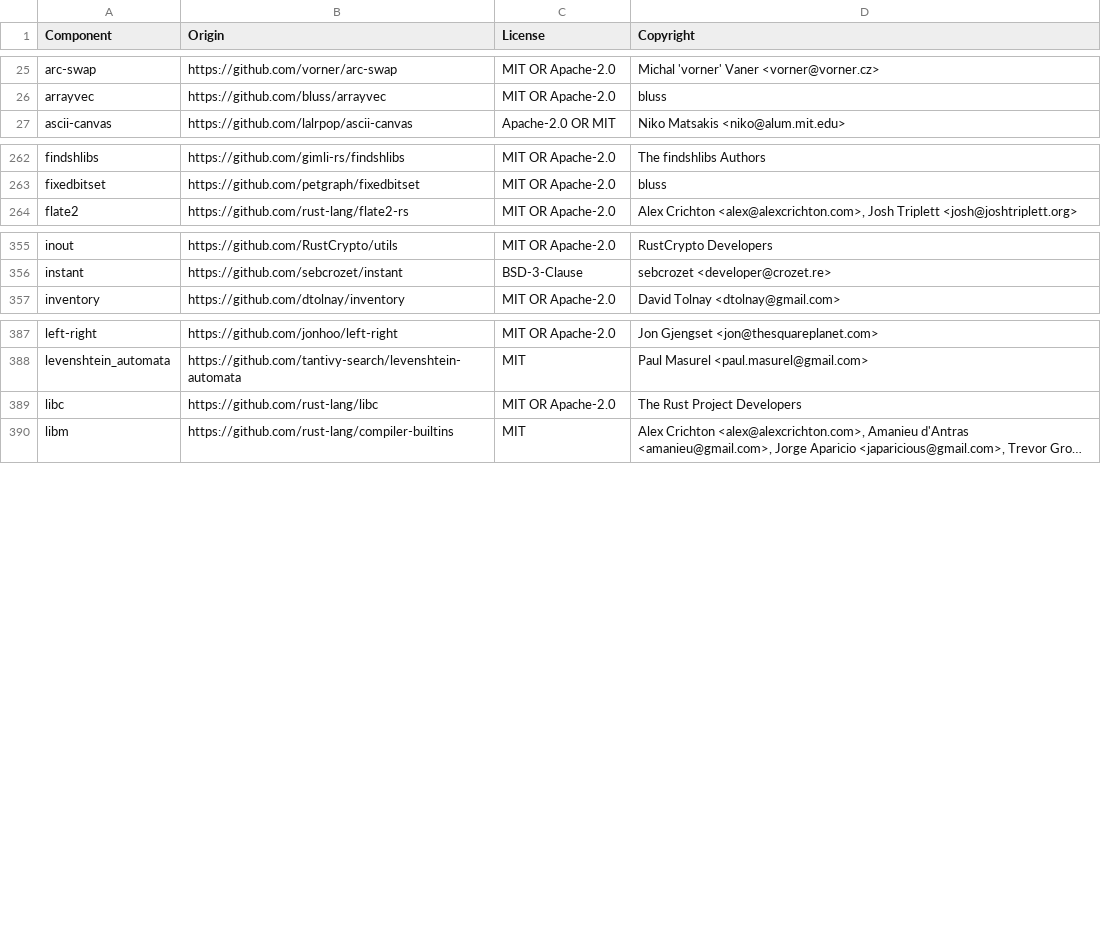
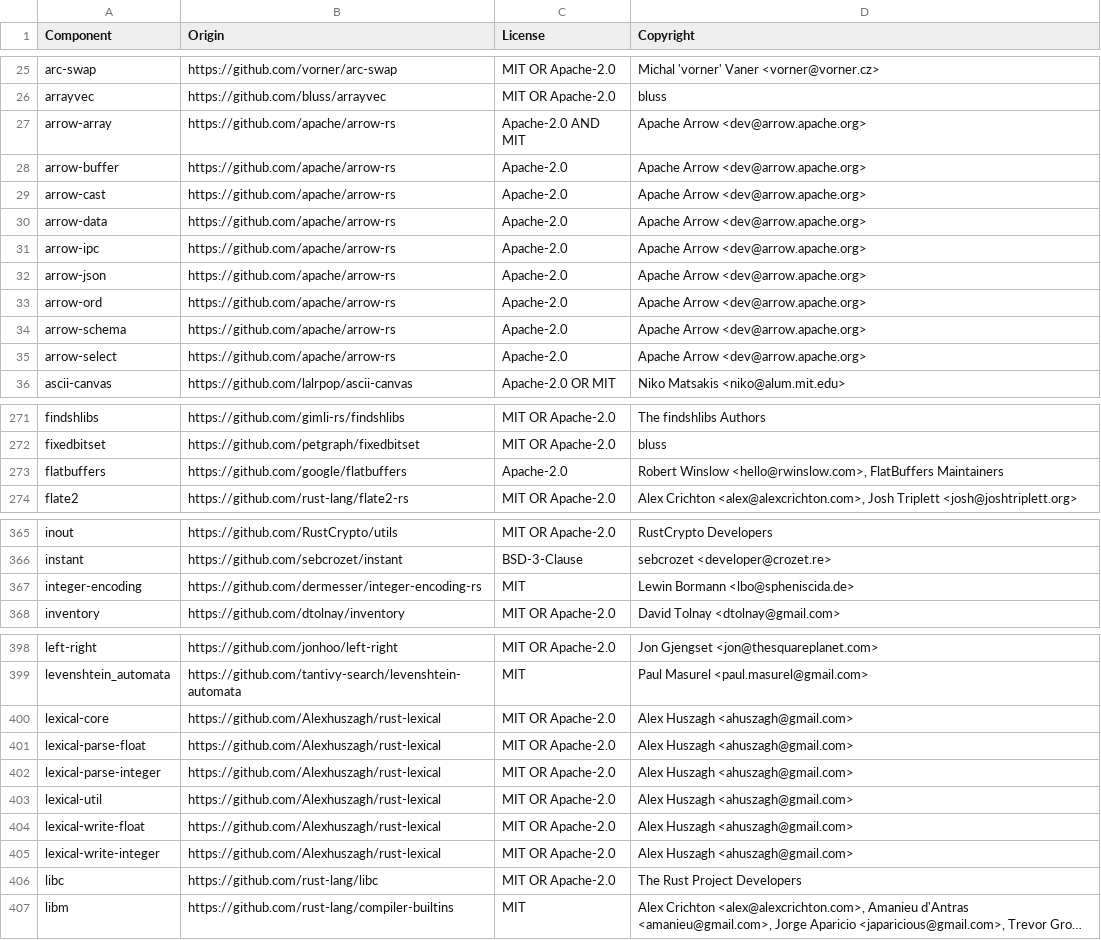
Before and after one commit to quickwit-oss/quickwit, a CSV file: LICENSE-3rdparty.csv, drawn as a sheet; only a part is shown, gaps mark what is left out; long unchanged cells end in …; the diff covers the shown part only; the diff names each change by its address in the sheet, - before the commit and + after, or states it on an @@ line.

```diff
--- a/LICENSE-3rdparty.csv
+++ b/LICENSE-3rdparty.csv
+row 27: arrow-array | https://github.com/apache/arrow-rs | Apache-2.0 AND MIT | Apache Arrow <dev@arrow.apache.org>
+row 28: arrow-buffer | https://github.com/apache/arrow-rs | Apache-2.0 | Apache Arrow <dev@arrow.apache.org>
+row 29: arrow-cast | https://github.com/apache/arrow-rs | Apache-2.0 | Apache Arrow <dev@arrow.apache.org>
+row 30: arrow-data | https://github.com/apache/arrow-rs | Apache-2.0 | Apache Arrow <dev@arrow.apache.org>
+row 31: arrow-ipc | https://github.com/apache/arrow-rs | Apache-2.0 | Apache Arrow <dev@arrow.apache.org>
+row 32: arrow-json | https://github.com/apache/arrow-rs | Apache-2.0 | Apache Arrow <dev@arrow.apache.org>
+row 33: arrow-ord | https://github.com/apache/arrow-rs | Apache-2.0 | Apache Arrow <dev@arrow.apache.org>
+row 34: arrow-schema | https://github.com/apache/arrow-rs | Apache-2.0 | Apache Arrow <dev@arrow.apache.org>
+row 35: arrow-select | https://github.com/apache/arrow-rs | Apache-2.0 | Apache Arrow <dev@arrow.apache.org>
+row 273: flatbuffers | https://github.com/google/flatbuffers | Apache-2.0 | Robert Winslow <hello@rwinslow.com>, FlatBuffers Maintainers
+row 367: integer-encoding | https://github.com/dermesser/integer-encoding-rs | MIT | Lewin Bormann <lbo@spheniscida.de>
+row 400: lexical-core | https://github.com/Alexhuszagh/rust-lexical | MIT OR Apache-2.0 | Alex Huszagh <ahuszagh@gmail.com>
+row 401: lexical-parse-float | https://github.com/Alexhuszagh/rust-lexical | MIT OR Apache-2.0 | Alex Huszagh <ahuszagh@gmail.com>
+row 402: lexical-parse-integer | https://github.com/Alexhuszagh/rust-lexical | MIT OR Apache-2.0 | Alex Huszagh <ahuszagh@gmail.com>
+row 403: lexical-util | https://github.com/Alexhuszagh/rust-lexical | MIT OR Apache-2.0 | Alex Huszagh <ahuszagh@gmail.com>
+row 404: lexical-write-float | https://github.com/Alexhuszagh/rust-lexical | MIT OR Apache-2.0 | Alex Huszagh <ahuszagh@gmail.com>
+row 405: lexical-write-integer | https://github.com/Alexhuszagh/rust-lexical | MIT OR Apache-2.0 | Alex Huszagh <ahuszagh@gmail.com>
```
Also changed, not shown: 3 added rows elsewhere in this file, 21 other files.
